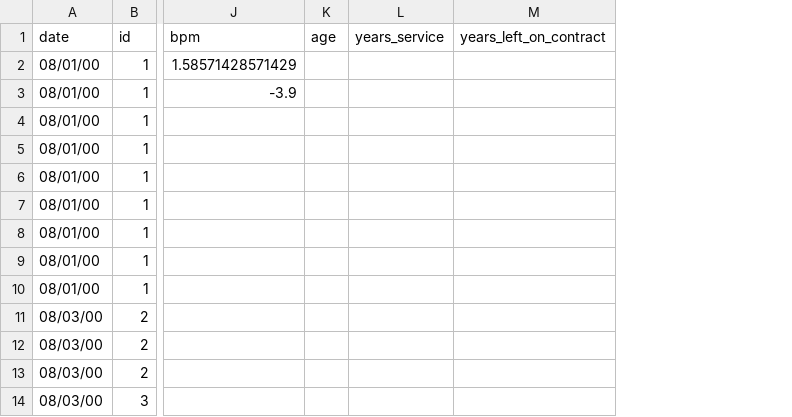
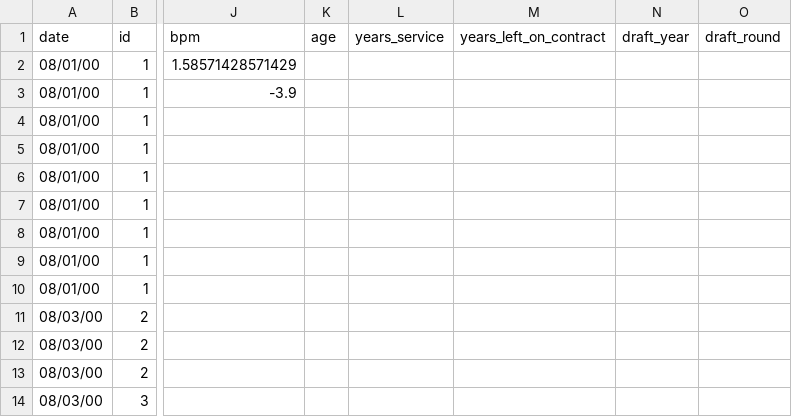
Before and after one commit to sf585978/nba_trade_trends, a CSV file: DATA/2000_2001.csv, drawn as a sheet; only a part is shown, gaps mark what is left out; the diff names each change by its address in the sheet, - before the commit and + after, or states it on an @@ line.

```diff
--- a/DATA/2000_2001.csv
+++ b/DATA/2000_2001.csv
+column N (draft_year), empty
+column O (draft_round), empty
```
Also changed, not shown: 1 other file.
